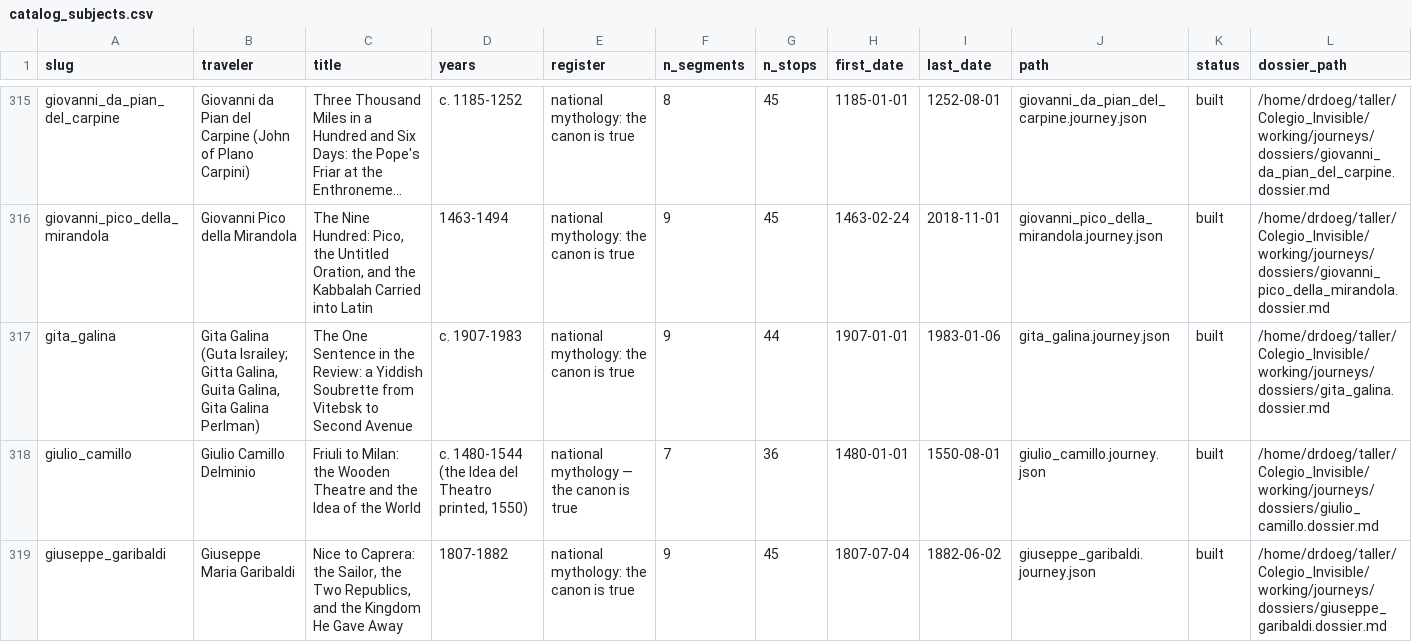
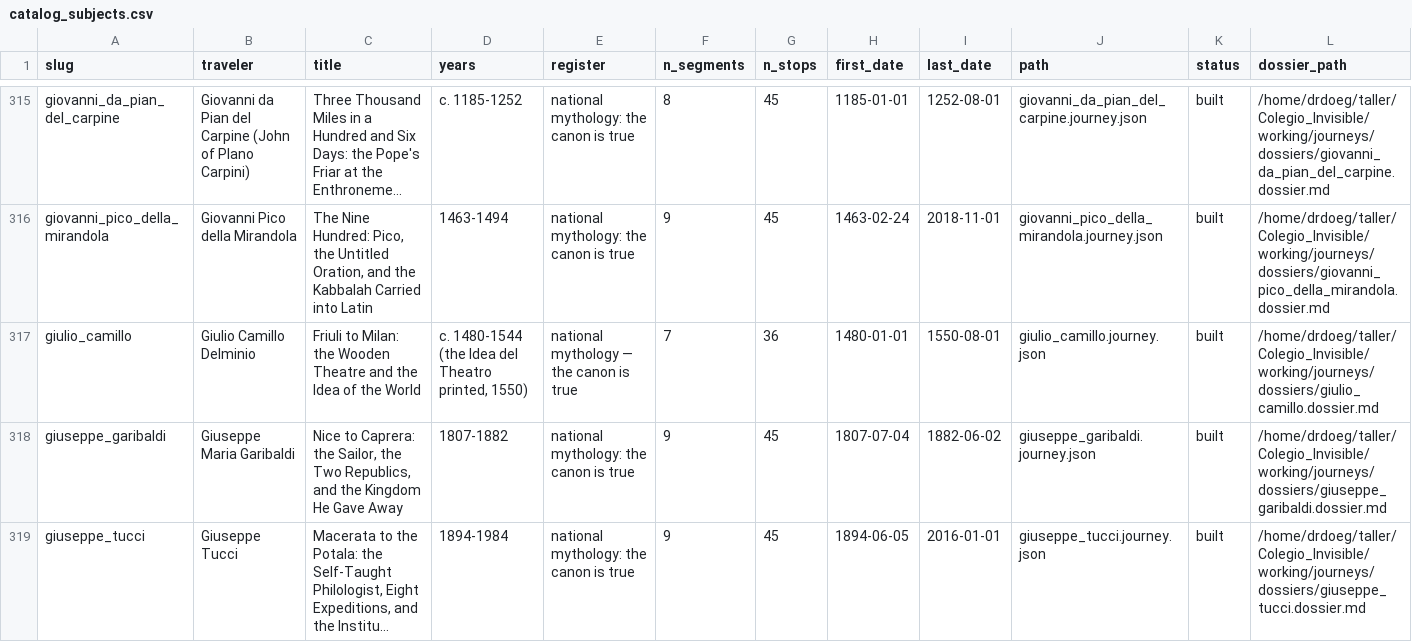
Before and after one commit to ProfDoeg/Colegio_Invisible, a CSV file: working/journeys/catalog_subjects.csv, drawn as a sheet; only a part is shown, gaps mark what is left out; the shorter side is filled out with more unchanged rows; long unchanged cells end in …; the diff names each change by its address in the sheet, - before the commit and + after, or states it on an @@ line.

Commit message:
Archive Gita Galina to removed/ per author instruction (891 -> 890)
Tags retired: Max Perelman's own [T5] line, two connections rows, tags json pruned. Catalog and addendum rebuilt at 890.

Co-Authored-By: El Gólem <golem@localhost>

```diff
--- a/working/journeys/catalog_subjects.csv
+++ b/working/journeys/catalog_subjects.csv
-row 317: gita_galina | Gita Galina (Guta Israiley; Gitta Galina, Guita Galina, Gita Galina Perlman) | The One Sentence in the Review: a Yiddish Soubrette from Vitebsk to Second Avenue | c. 1907-1983 | national mythology: the canon is true | 9 | 44 | 1907-01-01 | 1983-01-06 | gita_galina.journey.json | built | /home/drdoeg/taller/Colegio_Invisible/working/journeys/dossiers/gita_galina.dossier.md
```
Also changed, not shown: 8 other files.
